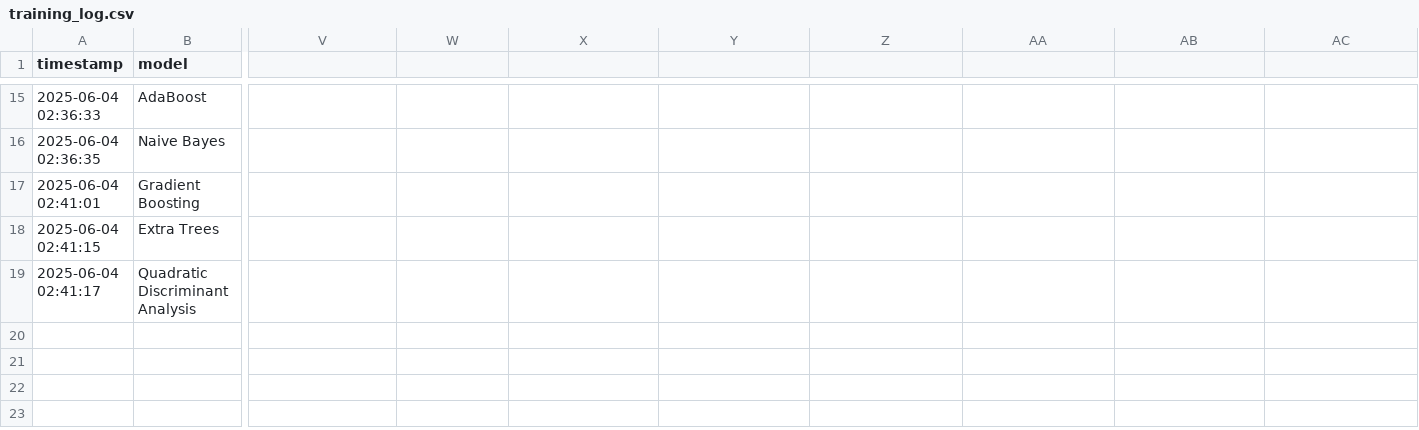
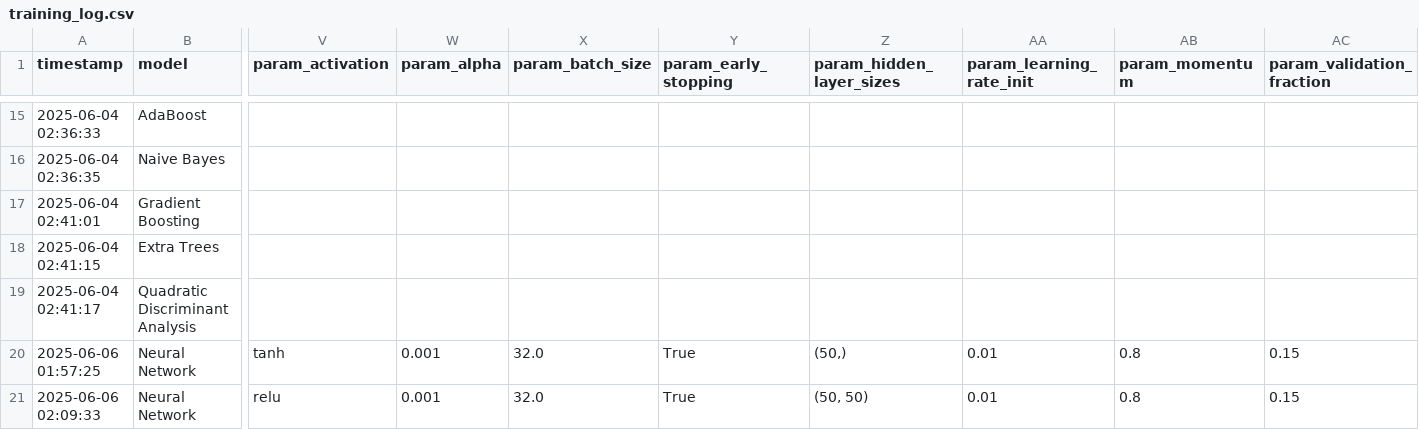
Before and after one commit to mfourier/ufc-predictor, a CSV file: data/results/training_log.csv, drawn as a sheet; only a part is shown, gaps mark what is left out; rows hold the shown columns only; the diff names each change by its address in the sheet, - before the commit and + after, or states it on an @@ line.

```diff
--- a/data/results/training_log.csv
+++ b/data/results/training_log.csv
-V1: (empty)
+V1: param_activation
-W1: (empty)
+W1: param_alpha
-X1: (empty)
+X1: param_batch_size
-Y1: (empty)
+Y1: param_early_stopping
-Z1: (empty)
+Z1: param_hidden_layer_sizes
-AA1: (empty)
+AA1: param_learning_rate_init
-AB1: (empty)
+AB1: param_momentum
-AC1: (empty)
+AC1: param_validation_fraction
+row 20: 2025-06-06 01:57:25 | Neural Network | tanh | 0.001 | 32.0 | True | (50,) | 0.01 | 0.8 | 0.15
+row 21: 2025-06-06 02:09:33 | Neural Network | relu | 0.001 | 32.0 | True | (50, 50) | 0.01 | 0.8 | 0.15
```
Also changed, not shown: 9 other files.
